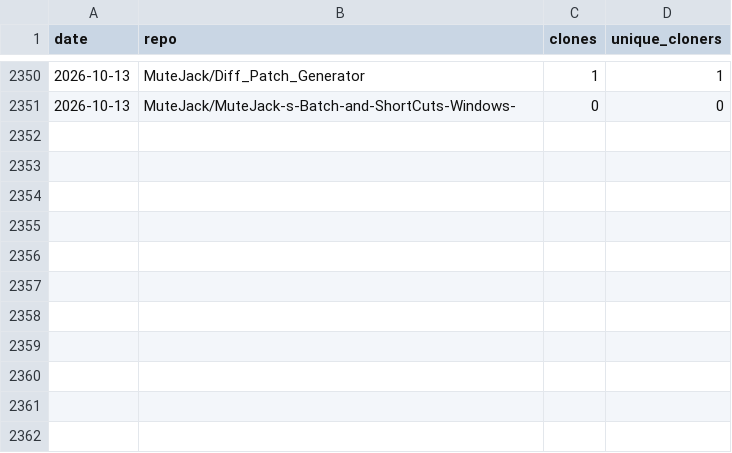
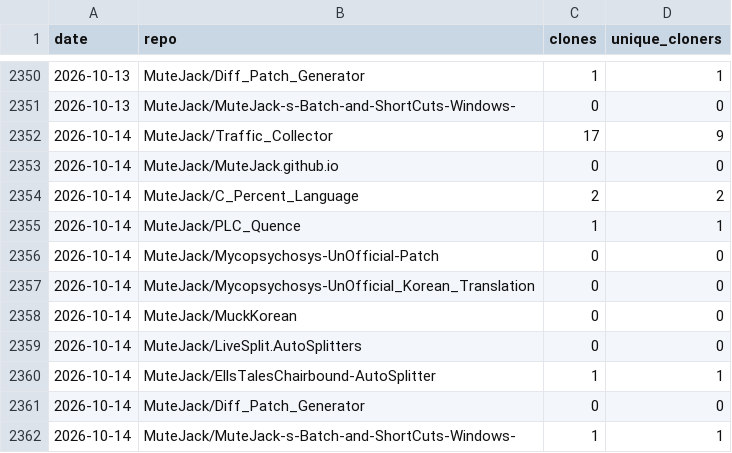
Before and after one commit to MuteJack/Traffic_Collector, a CSV file: stats/traffic_clones.csv, drawn as a sheet; only a part is shown, gaps mark what is left out; the diff names each change by its address in the sheet, - before the commit and + after, or states it on an @@ line.

```diff
--- a/stats/traffic_clones.csv
+++ b/stats/traffic_clones.csv
+row 2352: 2026-10-14 | MuteJack/Traffic_Collector | 17 | 9
+row 2353: 2026-10-14 | MuteJack/MuteJack.github.io | 0 | 0
+row 2354: 2026-10-14 | MuteJack/C_Percent_Language | 2 | 2
+row 2355: 2026-10-14 | MuteJack/PLC_Quence | 1 | 1
+row 2356: 2026-10-14 | MuteJack/Mycopsychosys-UnOfficial-Patch | 0 | 0
+row 2357: 2026-10-14 | MuteJack/Mycopsychosys-UnOfficial_Korean_Translation | 0 | 0
+row 2358: 2026-10-14 | MuteJack/MuckKorean | 0 | 0
+row 2359: 2026-10-14 | MuteJack/LiveSplit.AutoSplitters | 0 | 0
+row 2360: 2026-10-14 | MuteJack/EllsTalesChairbound-AutoSplitter | 1 | 1
+row 2361: 2026-10-14 | MuteJack/Diff_Patch_Generator | 0 | 0
+row 2362: 2026-10-14 | MuteJack/MuteJack-s-Batch-and-ShortCuts-Windows- | 1 | 1
```
Also changed, not shown: stats/monthly.csv, stats/releases_daily.csv, 5 other files.
